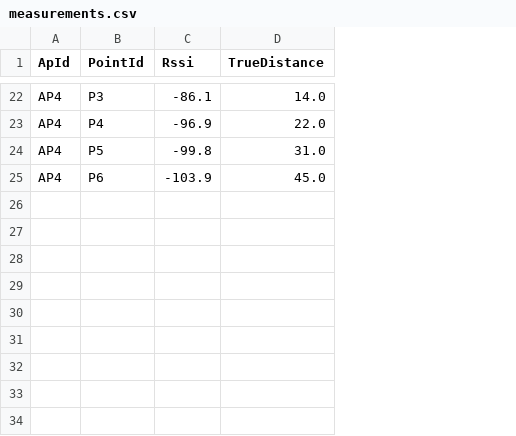
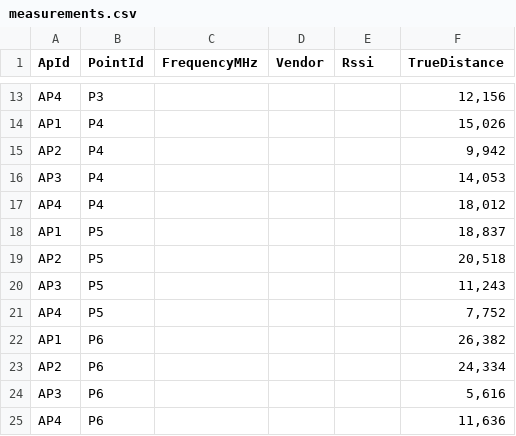
Before and after one commit to GrG0312/rssiOptim, a CSV file: data/measurements.csv, drawn as a sheet; only a part is shown, gaps mark what is left out; addresses are those after the commit; the diff covers the shown part only; the diff names each change by its address in the sheet, - before the commit and + after, or states it on an @@ line.

```diff
--- a/data/measurements.csv
+++ b/data/measurements.csv
+column C (FrequencyMHz), empty
+column D (Vendor), empty
-E13 (Rssi): -86.1
+E13 (Rssi): (empty)
-F13 (TrueDistance): 14.0
+F13 (TrueDistance): 12,156
+row 14: AP1 | P4 |  |  |  | 15,026
+row 15: AP2 | P4 |  |  |  | 9,942
+row 16: AP3 | P4 |  |  |  | 14,053
-E17 (Rssi): -96.9
+E17 (Rssi): (empty)
-F17 (TrueDistance): 22.0
+F17 (TrueDistance): 18,012
+row 18: AP1 | P5 |  |  |  | 18,837
+row 19: AP2 | P5 |  |  |  | 20,518
+row 20: AP3 | P5 |  |  |  | 11,243
-E21 (Rssi): -99.8
+E21 (Rssi): (empty)
-F21 (TrueDistance): 31.0
+F21 (TrueDistance): 7,752
+row 22: AP1 | P6 |  |  |  | 26,382
+row 23: AP2 | P6 |  |  |  | 24,334
+row 24: AP3 | P6 |  |  |  | 5,616
-E25 (Rssi): -103.9
+E25 (Rssi): (empty)
-F25 (TrueDistance): 45.0
+F25 (TrueDistance): 11,636
```
Also changed, not shown: 6 added rows, 15 removed rows and 10 edited cells elsewhere in this file, 1 other file.
